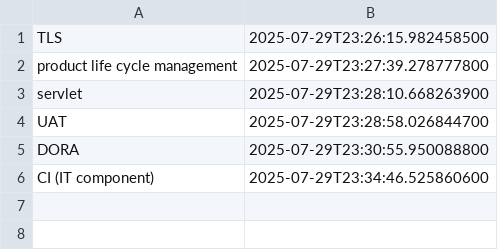
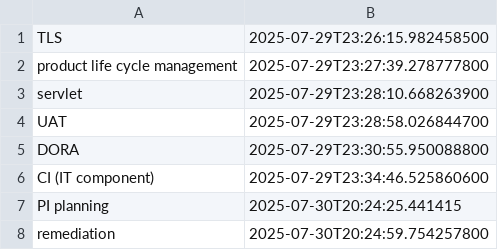
Before and after one commit to wishpath/one-liners, a CSV file: src/main/java/org/sa/not_today.csv, drawn as a sheet.

```diff
--- a/src/main/java/org/sa/not_today.csv
+++ b/src/main/java/org/sa/not_today.csv
@@ -6 +6,3 @@ DORA,2025-07-29T23:30:55.950088800
 CI (IT component),2025-07-29T23:34:46.525860600
+PI planning,2025-07-30T20:24:25.441415
+remediation,2025-07-30T20:24:59.754257800
```
Also changed, not shown: src/main/java/org/sa/attempted_answers.csv, 1 other file.
